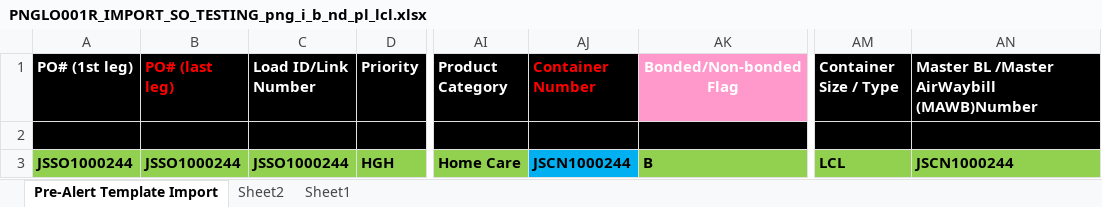
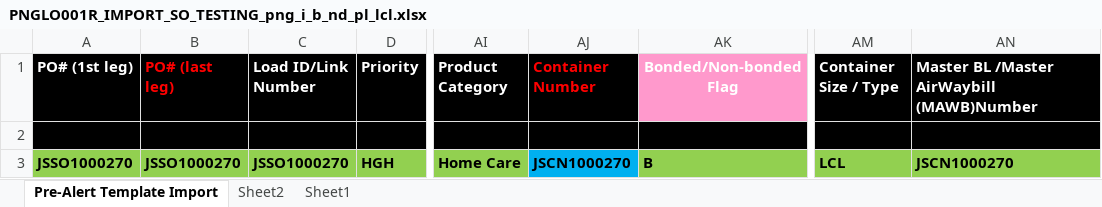
Before and after one commit to arturbartecki/orch_automation, an Excel workbook: src/excel_files/png/jp/import/PNGLO001R_IMPORT_SO_TESTING_png_i_b_nd_pl_lcl.xlsx, sheet Pre-Alert Template Import, drawn as a sheet; only a part is shown, gaps mark what is left out; values as stored, in another font and other column widths than the file's, no borders; the diff names each change by its address in the sheet, - before the commit and + after, or states it on an @@ line.

```diff
--- a/src/excel_files/png/jp/import/PNGLO001R_IMPORT_SO_TESTING_png_i_b_nd_pl_lcl.xlsx (sheet Pre-Alert Template Import)
+++ b/src/excel_files/png/jp/import/PNGLO001R_IMPORT_SO_TESTING_png_i_b_nd_pl_lcl.xlsx (sheet Pre-Alert Template Import)
-A3 (PO# (1st leg)): JSSO1000244
+A3 (PO# (1st leg)): JSSO1000270
-B3 (PO# (last leg)): JSSO1000244
+B3 (PO# (last leg)): JSSO1000270
-C3 (Load ID/Link Number): JSSO1000244
+C3 (Load ID/Link Number): JSSO1000270
-AJ3 (Container Number): JSCN1000244
+AJ3 (Container Number): JSCN1000270
-AN3: JSCN1000244
+AN3: JSCN1000270
```
Also changed, not shown: src/excel_files/png/jp/import/PNGLO001R_IMPORT_SO_TESTING_png_i_b_nd_pl_fcl.xlsx, src/excel_files/png/jp/import/PNGLO001R_IMPORT_SO_TESTING_png_i_nb_dc_pl_fcl.xlsx, 31 other files.
